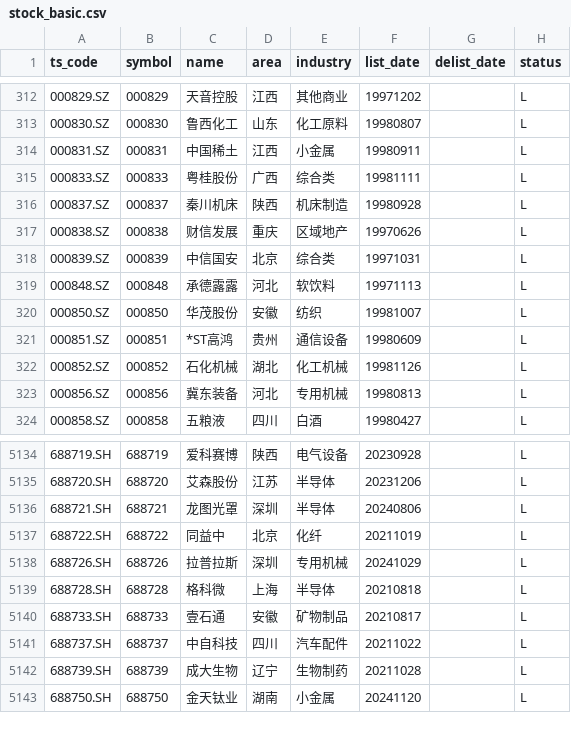
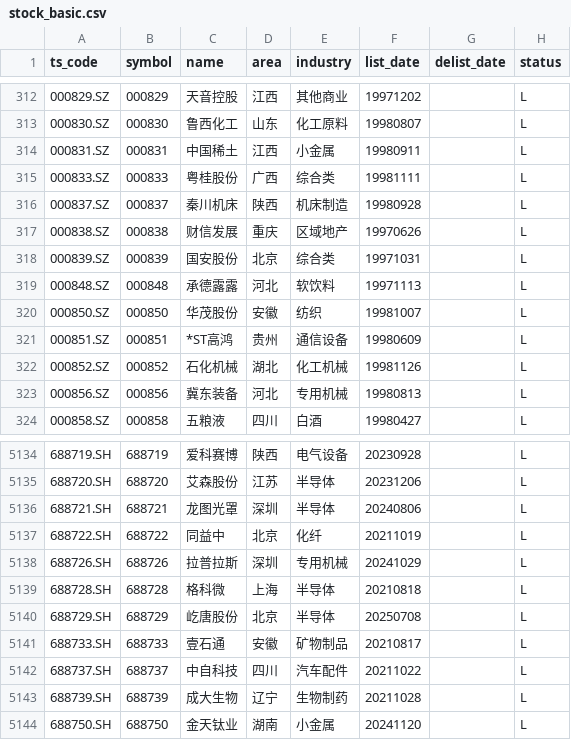
Before and after one commit to AFAN-LIFE/macropage, a CSV file: data/stock_basic.csv, drawn as a sheet; only a part is shown, gaps mark what is left out.

```diff
--- a/data/stock_basic.csv
+++ b/data/stock_basic.csv
@@ -317,3 +317,3 @@ ts_code,symbol,name,area,industry,list_date,delist_date,status
 000838.SZ,000838,财信发展,重庆,区域地产,19970626,,L
-000839.SZ,000839,中信国安,北京,综合类,19971031,,L
+000839.SZ,000839,国安股份,北京,综合类,19971031,,L
 000848.SZ,000848,承德露露,河北,软饮料,19971113,,L
@@ -5139,2 +5139,3 @@ ts_code,symbol,name,area,industry,list_date,delist_date,status
 688728.SH,688728,格科微,上海,半导体,20210818,,L
+688729.SH,688729,屹唐股份,北京,半导体,20250708,,L
 688733.SH,688733,壹石通,安徽,矿物制品,20210817,,L
```
Also changed, not shown: data/tf_continuous.csv, data/yield.csv, 1 other file.
